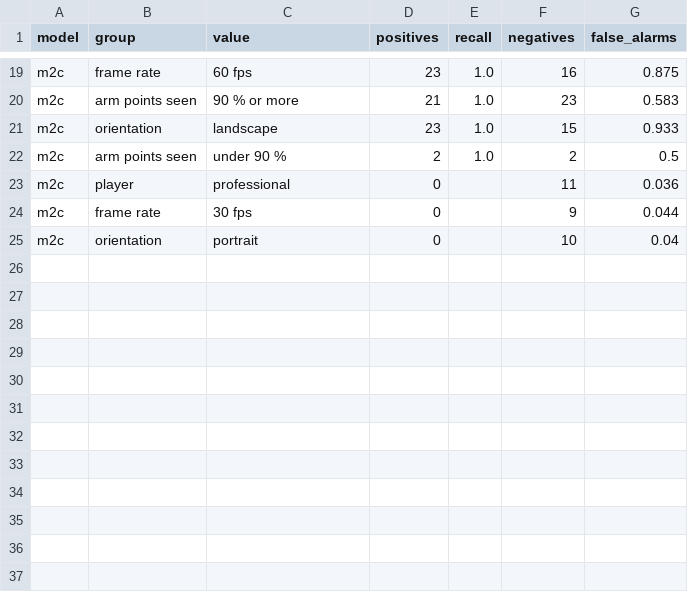
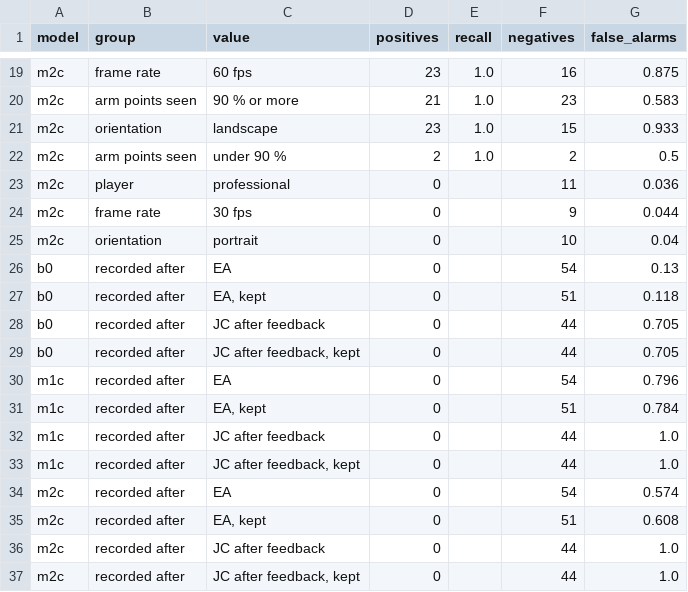
Before and after one commit to erneram/tennis-ai, a CSV file: experiments/serve/bias.csv, drawn as a sheet; only a part is shown, gaps mark what is left out; the diff names each change by its address in the sheet, - before the commit and + after, or states it on an @@ line.

Commit message:
feat(eval): score the trained models on the new players

```diff
--- a/experiments/serve/bias.csv
+++ b/experiments/serve/bias.csv
+row 26: b0 | recorded after | EA | 0 |  | 54 | 0.13
+row 27: b0 | recorded after | EA, kept | 0 |  | 51 | 0.118
+row 28: b0 | recorded after | JC after feedback | 0 |  | 44 | 0.705
+row 29: b0 | recorded after | JC after feedback, kept | 0 |  | 44 | 0.705
+row 30: m1c | recorded after | EA | 0 |  | 54 | 0.796
+row 31: m1c | recorded after | EA, kept | 0 |  | 51 | 0.784
+row 32: m1c | recorded after | JC after feedback | 0 |  | 44 | 1.0
+row 33: m1c | recorded after | JC after feedback, kept | 0 |  | 44 | 1.0
+row 34: m2c | recorded after | EA | 0 |  | 54 | 0.574
+row 35: m2c | recorded after | EA, kept | 0 |  | 51 | 0.608
+row 36: m2c | recorded after | JC after feedback | 0 |  | 44 | 1.0
+row 37: m2c | recorded after | JC after feedback, kept | 0 |  | 44 | 1.0
```
Also changed, not shown: 2 other files.
